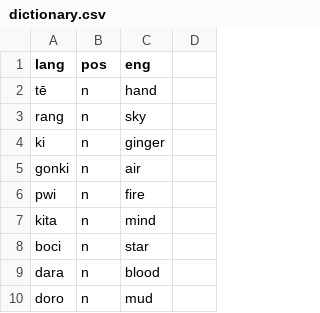
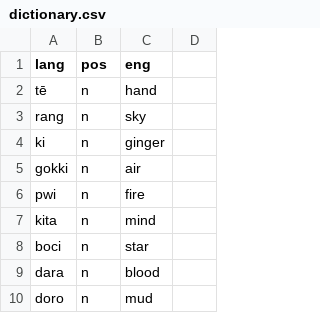
Before and after one commit to semrigpa/semrigpa.github.io, a CSV file: dictionary.csv, drawn as a sheet; only a part is shown.

Commit message:
Update dictionary.csv

```diff
--- a/dictionary.csv
+++ b/dictionary.csv
@@ -4,3 +4,3 @@ rang,n,sky
 ki,n,ginger
-gonki,n,air
+gokki,n,air
 pwi,n,fire
```
